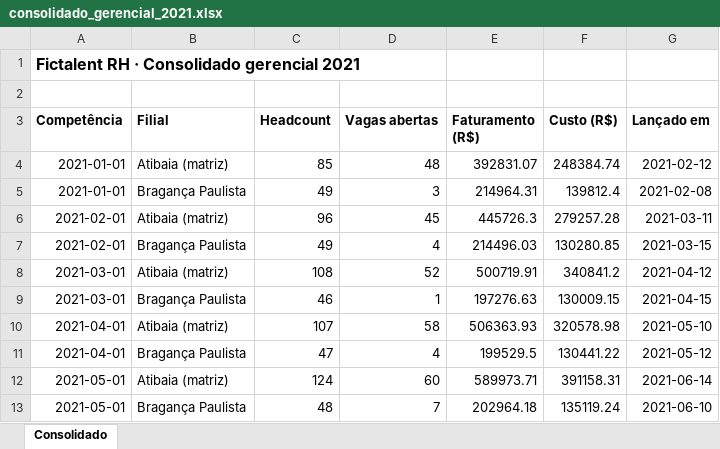
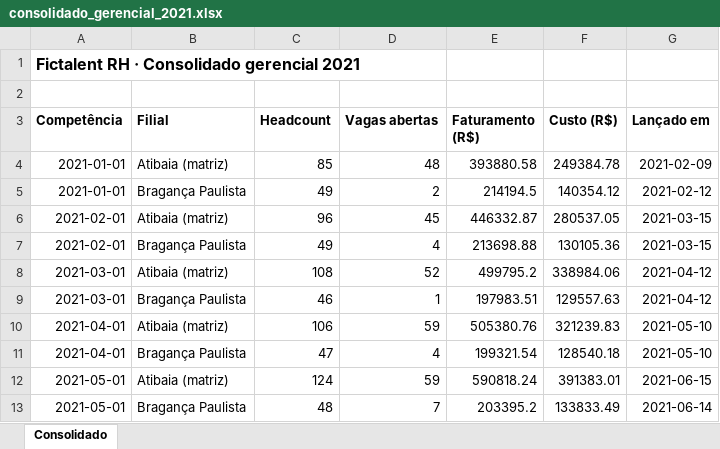
Before and after one commit to tiagolima-neviah/rh-fictalent-bigdata, an Excel workbook: dados/gerencial/consolidado_gerencial_2021.xlsx, sheet Consolidado, drawn as a sheet; only a part is shown; values as stored, in another font and other column widths than the file's, no borders; the diff covers the shown part only; the diff names each change by its address in the sheet, - before the commit and + after, or states it on an @@ line.

```diff
--- a/dados/gerencial/consolidado_gerencial_2021.xlsx (sheet Consolidado)
+++ b/dados/gerencial/consolidado_gerencial_2021.xlsx (sheet Consolidado)
-E4 (Faturamento (R$)): 392831.07
+E4 (Faturamento (R$)): 393880.58
-F4 (Custo (R$)): 248384.74
+F4 (Custo (R$)): 249384.78
-G4 (Lançado em): 2021-02-12
+G4 (Lançado em): 2021-02-09
-D5 (Vagas abertas): 3
+D5 (Vagas abertas): 2
-E5 (Faturamento (R$)): 214964.31
+E5 (Faturamento (R$)): 214194.5
-F5 (Custo (R$)): 139812.4
+F5 (Custo (R$)): 140354.12
-G5 (Lançado em): 2021-02-08
+G5 (Lançado em): 2021-02-12
-E6 (Faturamento (R$)): 445726.3
+E6 (Faturamento (R$)): 446332.87
-F6 (Custo (R$)): 279257.28
+F6 (Custo (R$)): 280537.05
-G6 (Lançado em): 2021-03-11
+G6 (Lançado em): 2021-03-15
-E7 (Faturamento (R$)): 214496.03
+E7 (Faturamento (R$)): 213698.88
-F7 (Custo (R$)): 130280.85
+F7 (Custo (R$)): 130105.36
-E8 (Faturamento (R$)): 500719.91
+E8 (Faturamento (R$)): 499795.2
-F8 (Custo (R$)): 340841.2
+F8 (Custo (R$)): 338984.06
-E9 (Faturamento (R$)): 197276.63
+E9 (Faturamento (R$)): 197983.51
-F9 (Custo (R$)): 130009.15
+F9 (Custo (R$)): 129557.63
-G9 (Lançado em): 2021-04-15
+G9 (Lançado em): 2021-04-12
-C10 (Headcount): 107
+C10 (Headcount): 106
-D10 (Vagas abertas): 58
+D10 (Vagas abertas): 59
-E10 (Faturamento (R$)): 506363.93
+E10 (Faturamento (R$)): 505380.76
-F10 (Custo (R$)): 320578.98
+F10 (Custo (R$)): 321239.83
-E11 (Faturamento (R$)): 199529.5
+E11 (Faturamento (R$)): 199321.54
-F11 (Custo (R$)): 130441.22
+F11 (Custo (R$)): 128540.18
-G11 (Lançado em): 2021-05-12
+G11 (Lançado em): 2021-05-10
-D12 (Vagas abertas): 60
+D12 (Vagas abertas): 59
-E12 (Faturamento (R$)): 589973.71
+E12 (Faturamento (R$)): 590818.24
-F12 (Custo (R$)): 391158.31
+F12 (Custo (R$)): 391383.01
-G12 (Lançado em): 2021-06-14
+G12 (Lançado em): 2021-06-15
-E13 (Faturamento (R$)): 202964.18
+E13 (Faturamento (R$)): 203395.2
-F13 (Custo (R$)): 135119.24
+F13 (Custo (R$)): 133833.49
-G13 (Lançado em): 2021-06-10
+G13 (Lançado em): 2021-06-14
```
Also changed, not shown: 1 added row, 1 removed row and 39 edited cells elsewhere in this sheet, dados/gerencial/consolidado_gerencial_2018.xlsx, dados/gerencial/consolidado_gerencial_2022.xlsx, 38 other files.
